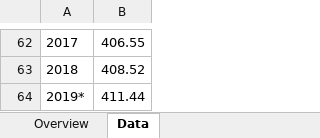
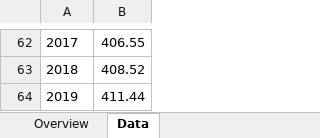
Before and after one commit to chen-simon/csc110-environmental-project, an Excel workbook: data/carbon_dioxide_concentrations.xlsx, sheet Data, drawn as a sheet; only a part is shown, gaps mark what is left out; values as stored, in another font and other column widths than the file's, no borders; the diff names each change by its address in the sheet, - before the commit and + after, or states it on an @@ line.

```diff
--- a/data/carbon_dioxide_concentrations.xlsx (sheet Data)
+++ b/data/carbon_dioxide_concentrations.xlsx (sheet Data)
-A64: 2019*
+A64: 2019
```
Also changed, not shown: data/red_list_data.xlsx, 3 other files.
